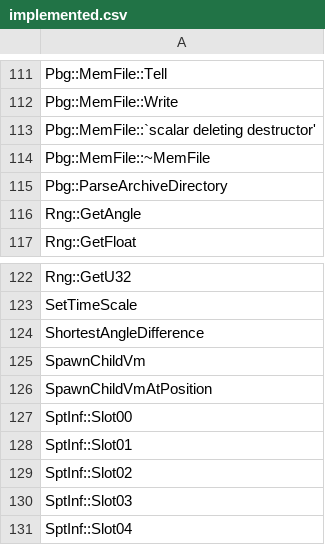
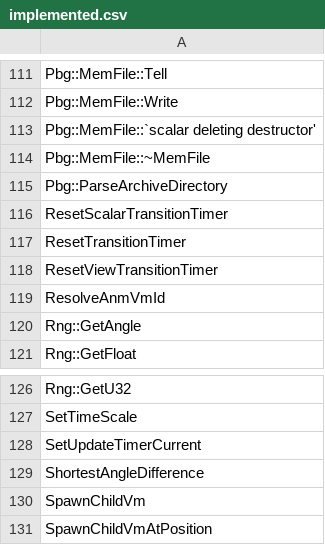
Before and after one commit to N0zoM1z0/th128, a CSV file: config/implemented.csv, drawn as a sheet; only a part is shown, gaps mark what is left out; the shorter side is filled out with more unchanged rows.

```diff
--- a/config/implemented.csv
+++ b/config/implemented.csv
@@ -115,2 +115,6 @@ Pbg::MemFile::~MemFile
 Pbg::ParseArchiveDirectory
+ResetScalarTransitionTimer
+ResetTransitionTimer
+ResetViewTransitionTimer
+ResolveAnmVmId
 Rng::GetAngle
@@ -123,2 +127,3 @@ Rng::GetU32
 SetTimeScale
+SetUpdateTimerCurrent
 ShortestAngleDifference
```
Also changed, not shown: config/matches.csv, config/reccmp-functions.csv, 4 other files.
